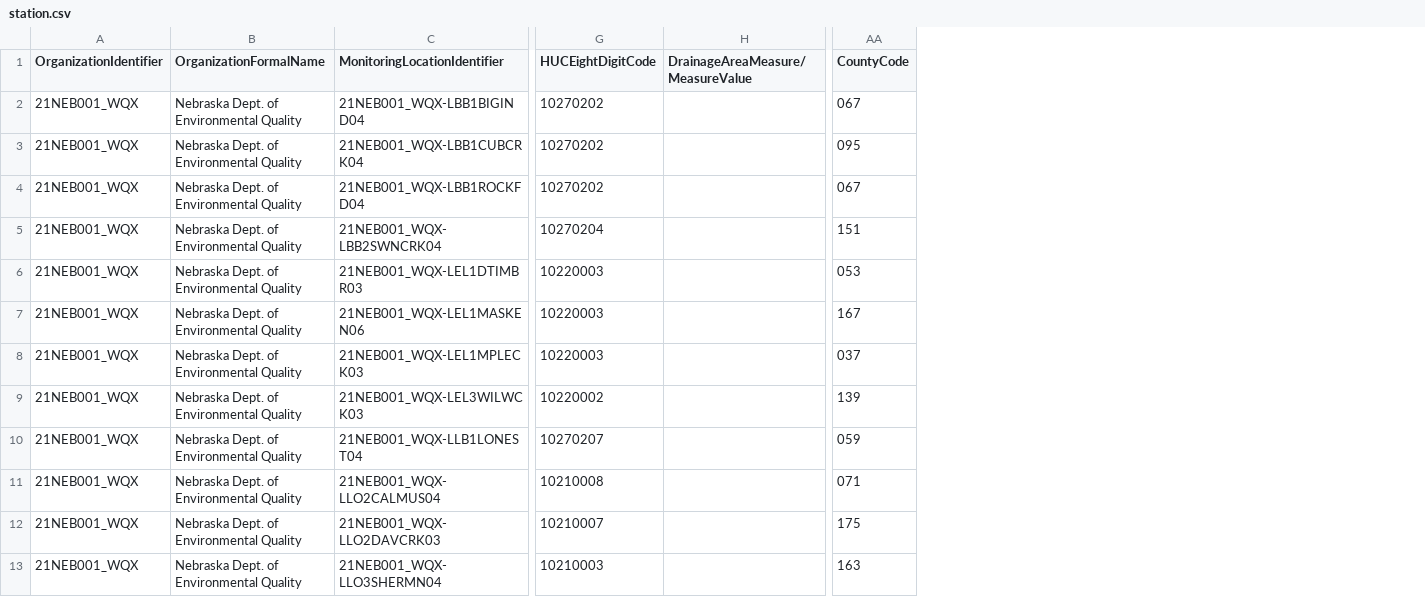
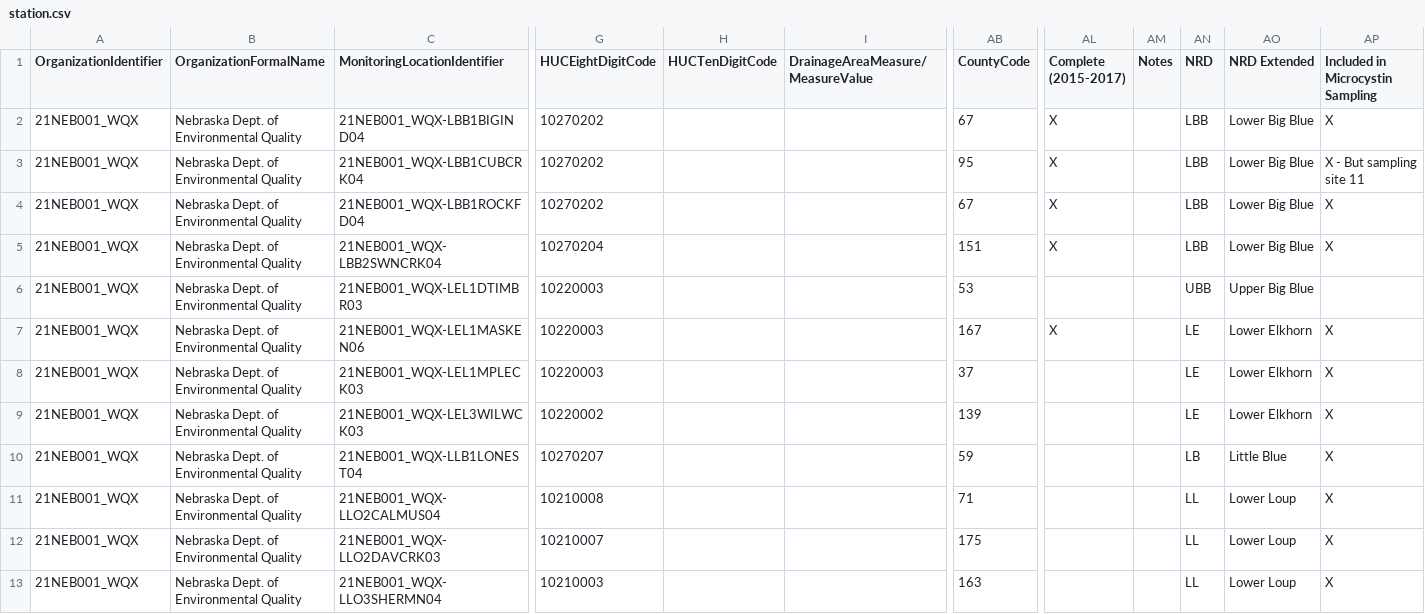
Before and after one commit to WaterScienceLab/wickham-thesis, a CSV file: data/station.csv, drawn as a sheet; only a part is shown, gaps mark what is left out; addresses are those after the commit; the diff covers the shown part only; the diff names each change by its address in the sheet, - before the commit and + after, or states it on an @@ line.

Commit message:
Data for 2015-2017 and NRD

```diff
--- a/data/station.csv
+++ b/data/station.csv
+column H (HUCTenDigitCode), empty
+column AL (Complete (2015-2017)), rows 2-7: X | X | X | X |  | X
+column AM (Notes), empty
+column AN (NRD), rows 2-13: LBB | LBB | LBB | LBB | UBB | LE | LE | LE | LB | LL | LL | LL
+column AO (NRD Extended), rows 2-13: Lower Big Blue | Lower Big Blue | Lower Big Blue | Lower Big Blue | Upper Big Blue | Lower Elkhorn | Lower Elkhorn | Lower Elkhorn | Little Blue | Lower Loup | Lower Loup | Lower Loup
+column AP (Included in Microcystin Sampling), rows 2-13: X | X - But sampling site 11 | X | X |  | X | X | X | X | X | X | X
-AB2 (CountyCode): 067
+AB2 (CountyCode): 67
-AB3 (CountyCode): 095
+AB3 (CountyCode): 95
-AB4 (CountyCode): 067
+AB4 (CountyCode): 67
-AB6 (CountyCode): 053
+AB6 (CountyCode): 53
-AB8 (CountyCode): 037
+AB8 (CountyCode): 37
-AB10 (CountyCode): 059
+AB10 (CountyCode): 59
-AB11 (CountyCode): 071
+AB11 (CountyCode): 71
```
Also changed, not shown: 1 added row and 48 edited cells elsewhere in this file, 2 other files.
